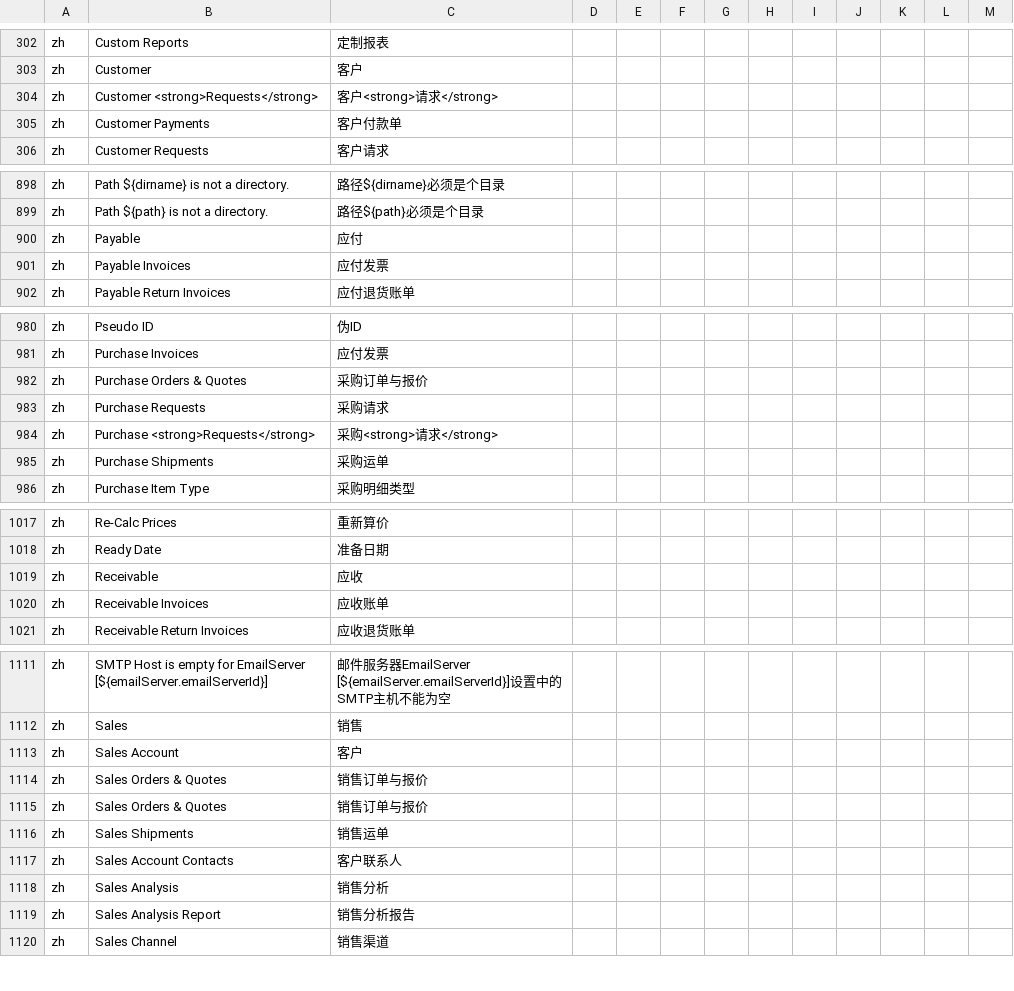
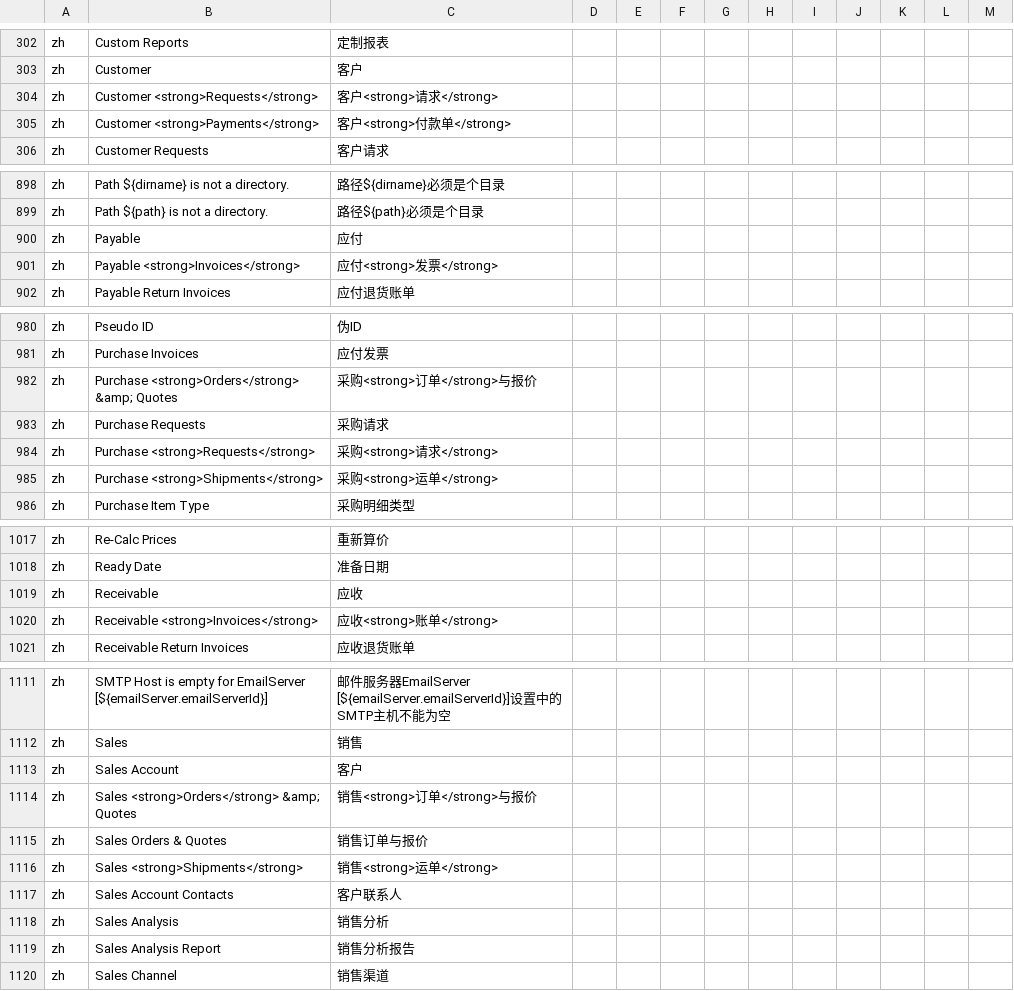
Before and after one commit to hellozhangwei/moqui-zapps, a CSV file: data/L10nZh.csv, drawn as a sheet; only a part is shown, gaps mark what is left out; the diff covers the shown part only.

Commit message:
Add some LocalizedMessage

```diff
--- a/data/L10nZh.csv
+++ b/data/L10nZh.csv
@@ -304,3 +304,3 @@ zh,Customer,客户
 zh,Customer <strong>Requests</strong>,客户<strong>请求</strong>
-zh,Customer Payments,客户付款单
+zh,Customer <strong>Payments</strong>,客户<strong>付款单</strong>
 zh,Customer Requests,客户请求
@@ -900,3 +900,3 @@ zh,Path ${path} is not a directory.,路径${path}必须是个目录
 zh,Payable,应付
-zh,Payable Invoices,应付发票
+zh,Payable <strong>Invoices</strong>,应付<strong>发票</strong>
 zh,Payable Return Invoices,应付退货账单
@@ -981,6 +981,6 @@ zh,Pseudo ID,伪ID
 zh,Purchase Invoices,应付发票
-zh,Purchase Orders & Quotes,采购订单与报价
+zh,Purchase <strong>Orders</strong> &amp; Quotes,采购<strong>订单</strong>与报价
 zh,Purchase Requests,采购请求
 zh,Purchase <strong>Requests</strong>,采购<strong>请求</strong>
-zh,Purchase Shipments,采购运单
+zh,Purchase <strong>Shipments</strong>,采购<strong>运单</strong>
 zh,Purchase Item Type,采购明细类型
@@ -1019,3 +1019,3 @@ zh,Ready Date,准备日期
 zh,Receivable,应收
-zh,Receivable Invoices,应收账单
+zh,Receivable <strong>Invoices</strong>,应收<strong>账单</strong>
 zh,Receivable Return Invoices,应收退货账单
@@ -1113,5 +1113,5 @@ zh,Sales,销售
 zh,Sales Account,客户
+zh,Sales <strong>Orders</strong> &amp; Quotes,销售<strong>订单</strong>与报价
 zh,Sales Orders & Quotes,销售订单与报价
-zh,Sales Orders & Quotes,销售订单与报价
-zh,Sales Shipments,销售运单
+zh,Sales <strong>Shipments</strong>,销售<strong>运单</strong>
 zh,Sales Account Contacts,客户联系人
```
Also changed, not shown: 1 added row and 1 removed row elsewhere in this file.
